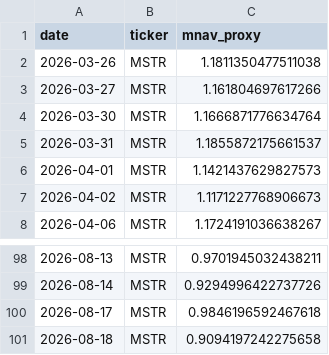
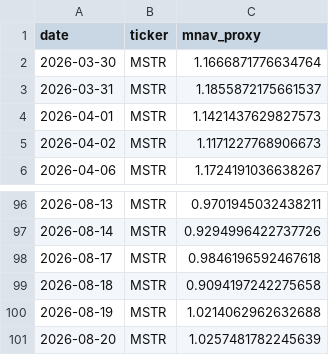
Before and after one commit to Xinyao-98/BDA-HW2_Robo_Adviser, a CSV file: dat_mnav_free.csv, drawn as a sheet; only a part is shown, gaps mark what is left out.

```diff
--- a/dat_mnav_free.csv
+++ b/dat_mnav_free.csv
@@ -1,4 +1,2 @@
 date,ticker,mnav_proxy
-2026-03-26,MSTR,1.1811350477511038
-2026-03-27,MSTR,1.161804697617266
 2026-03-30,MSTR,1.1666871776634764
@@ -101 +99,3 @@ date,ticker,mnav_proxy
 2026-08-18,MSTR,0.9094197242275658
+2026-08-19,MSTR,1.0214062962632688
+2026-08-20,MSTR,1.0257481782245639
```
Also changed, not shown: 1 other file.
